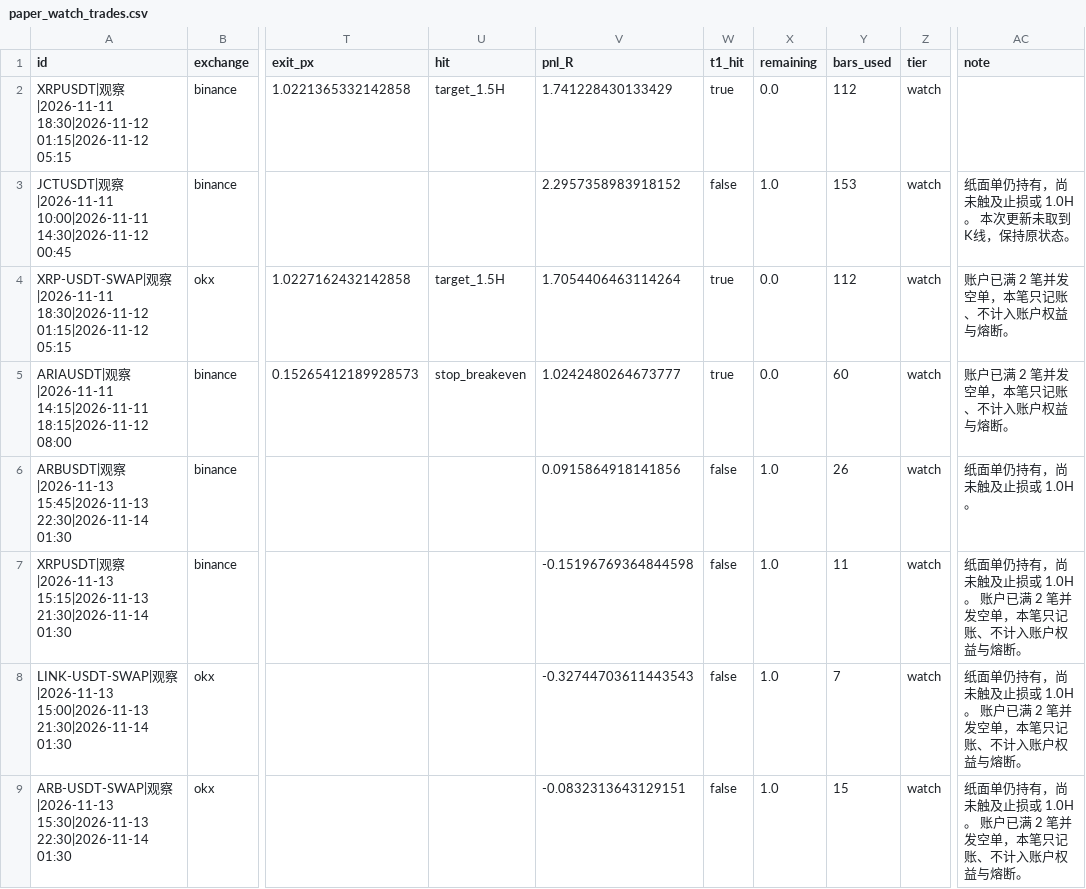
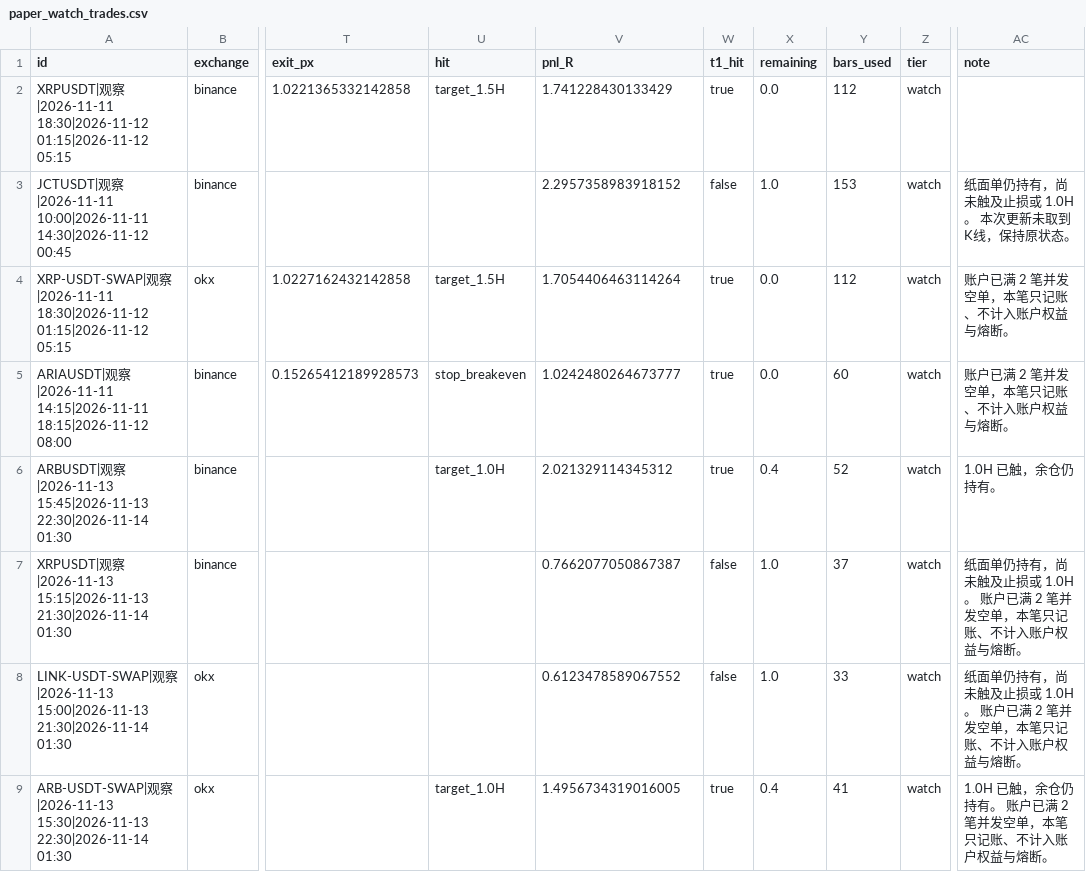
Before and after one commit to JamesKu2023/hs-scanner, a CSV file: state/scan_out/paper_watch_trades.csv, drawn as a sheet; only a part is shown, gaps mark what is left out; the diff names each change by its address in the sheet, - before the commit and + after, or states it on an @@ line.

```diff
--- a/state/scan_out/paper_watch_trades.csv
+++ b/state/scan_out/paper_watch_trades.csv
-U6 (hit): (empty)
+U6 (hit): target_1.0H
-V6 (pnl_R): 0.0915864918141856
+V6 (pnl_R): 2.021329114345312
-W6 (t1_hit): false
+W6 (t1_hit): true
-X6 (remaining): 1.0
+X6 (remaining): 0.4
-Y6 (bars_used): 26
+Y6 (bars_used): 52
-AC6 (note): 纸面单仍持有，尚未触及止损或 1.0H。
+AC6 (note): 1.0H 已触，余仓仍持有。
-V7 (pnl_R): -0.15196769364844598
+V7 (pnl_R): 0.7662077050867387
-Y7 (bars_used): 11
+Y7 (bars_used): 37
-V8 (pnl_R): -0.32744703611443543
+V8 (pnl_R): 0.6123478589067552
-Y8 (bars_used): 7
+Y8 (bars_used): 33
-U9 (hit): (empty)
+U9 (hit): target_1.0H
-V9 (pnl_R): -0.0832313643129151
+V9 (pnl_R): 1.4956734319016005
-W9 (t1_hit): false
+W9 (t1_hit): true
-X9 (remaining): 1.0
+X9 (remaining): 0.4
-Y9 (bars_used): 15
+Y9 (bars_used): 41
-AC9 (note): 纸面单仍持有，尚未触及止损或 1.0H。 账户…
+AC9 (note): 1.0H 已触，余仓仍持有。 账户…
```
Also changed, not shown: state/scan_out/paper_htf_1h_trades.csv, state/scan_out/paper_htf_4h_trades.csv, 19 other files.
